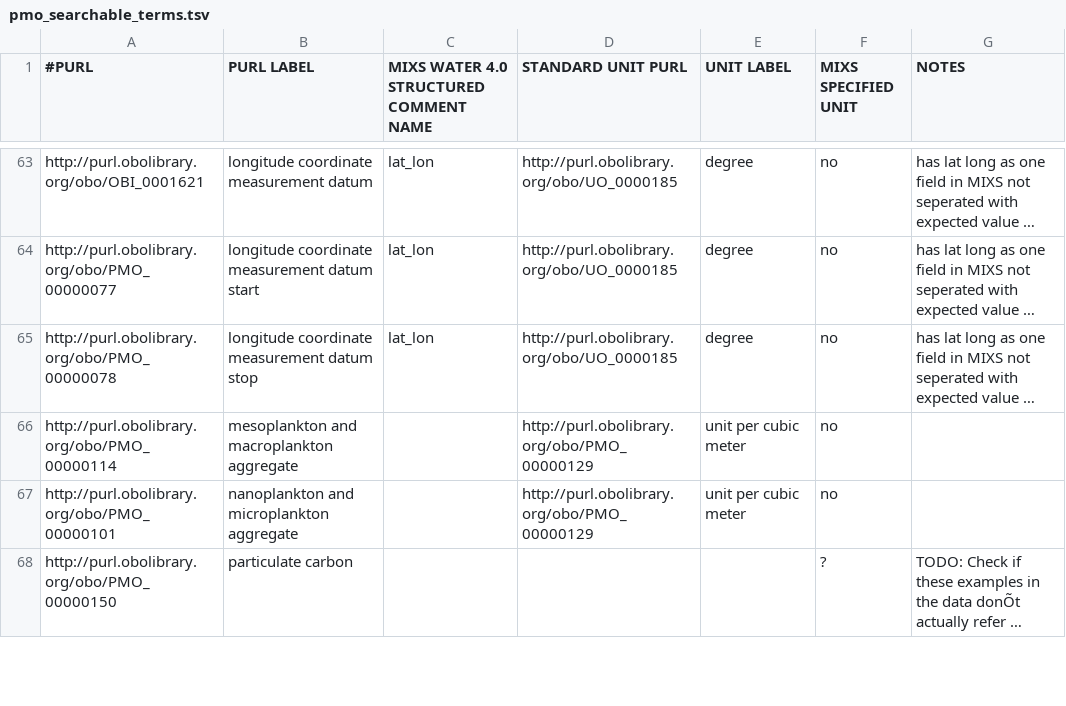
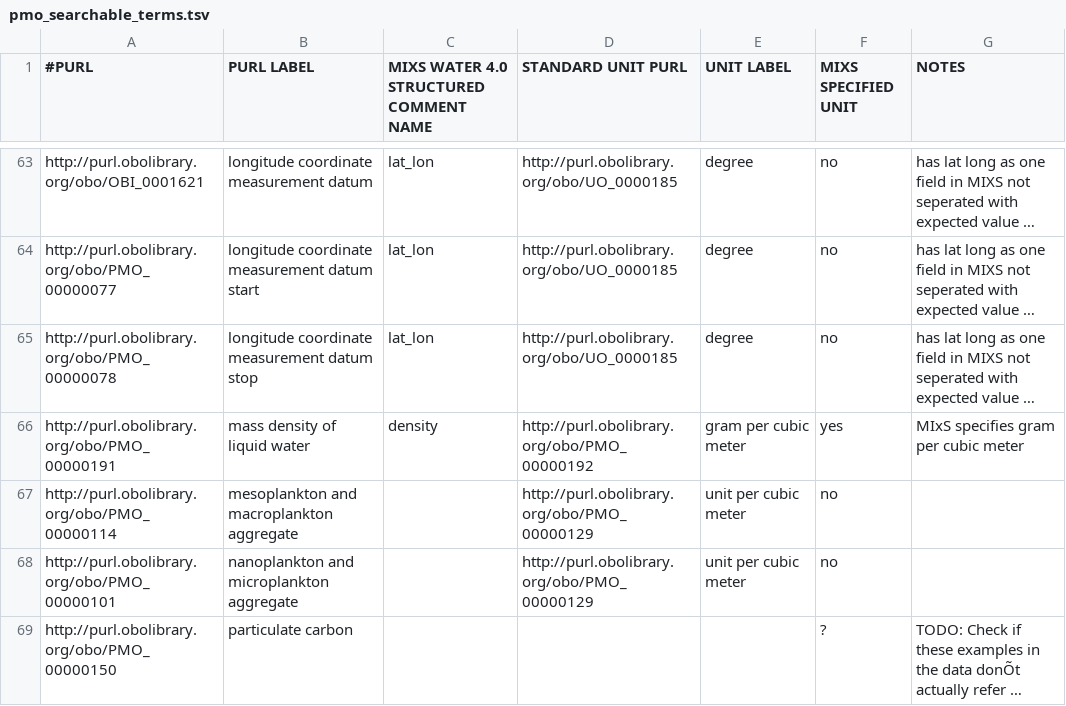
Before and after one commit to hurwitzlab/planet-microbe-ontology, a TSV file: pmo_searchable_terms.tsv, drawn as a sheet; only a part is shown, gaps mark what is left out; long unchanged cells end in …; the diff names each change by its address in the sheet, - before the commit and + after, or states it on an @@ line.

Commit message:
Add mass density of liquid water

```diff
--- a/pmo_searchable_terms.tsv
+++ b/pmo_searchable_terms.tsv
+row 66: http://purl.obolibrary.org/obo/PMO_00000191 | mass density of liquid water | density | http://purl.obolibrary.org/obo/PMO_00000192 | gram per cubic meter | yes | MIxS specifies gram per cubic meter
```
